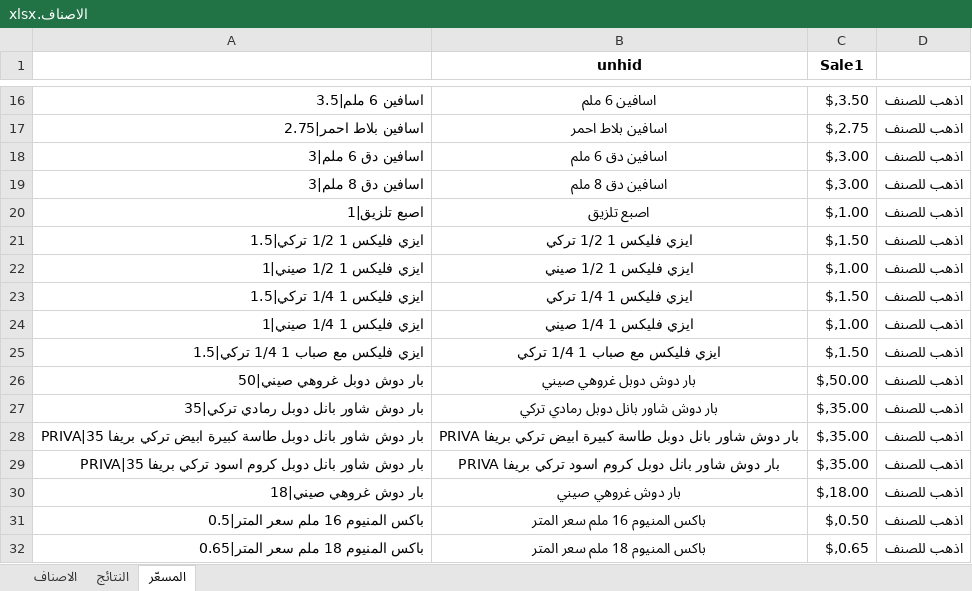
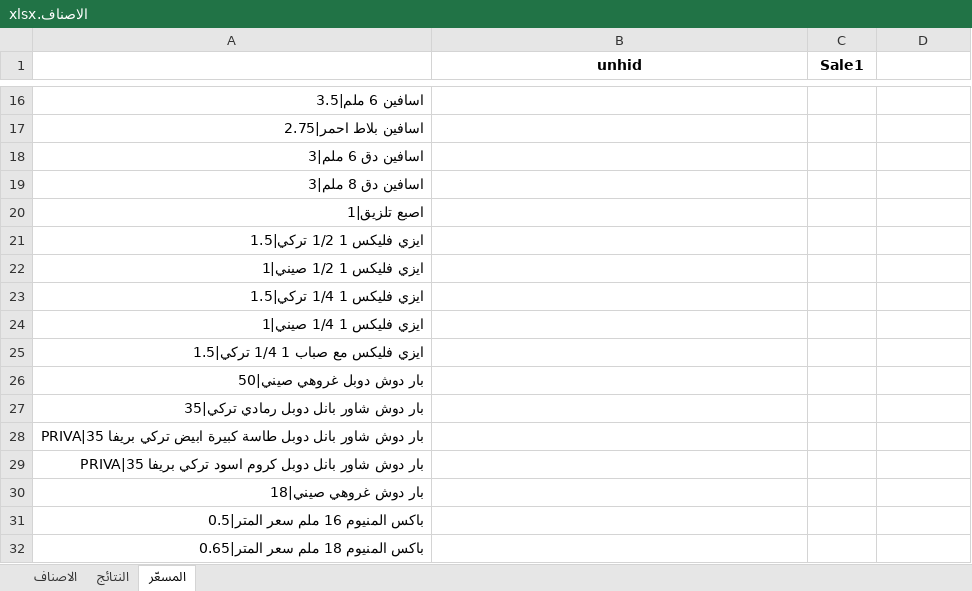
Before and after one commit to dabbousbasta/ITEM_PRICES, an Excel workbook: الاصناف.xlsx, sheet المسعّر, drawn as a sheet; only a part is shown, gaps mark what is left out; values as stored, in another font and other column widths than the file's, no borders; the diff covers the shown part only; the diff names each change by its address in the sheet, - before the commit and + after, or states it on an @@ line.

```diff
--- a/الاصناف.xlsx (sheet المسعّر)
+++ b/الاصناف.xlsx (sheet المسعّر)
-B16 (unhid): اسافين 6 ملم
+B16 (unhid): (empty)
-C16 (Sale1): $,3.50
+C16 (Sale1): (empty)
-D16:D32: اذهب للصنف
+D16:D32: (empty)
-B17 (unhid): اسافين بلاط احمر
+B17 (unhid): (empty)
-C17 (Sale1): $,2.75
+C17 (Sale1): (empty)
-B18 (unhid): اسافين دق 6 ملم
+B18 (unhid): (empty)
-C18:C19 (Sale1): $,3.00
+C18:C19 (Sale1): (empty)
-B19 (unhid): اسافين دق 8 ملم
+B19 (unhid): (empty)
-B20 (unhid): اصبع تلزيق
+B20 (unhid): (empty)
-C20 (Sale1): $,1.00
+C20 (Sale1): (empty)
-B21 (unhid): ايزي فليكس 1 1/2 تركي
+B21 (unhid): (empty)
-C21 (Sale1): $,1.50
+C21 (Sale1): (empty)
-B22 (unhid): ايزي فليكس 1 1/2 صيني
+B22 (unhid): (empty)
-C22 (Sale1): $,1.00
+C22 (Sale1): (empty)
-B23 (unhid): ايزي فليكس 1 1/4 تركي
+B23 (unhid): (empty)
-C23 (Sale1): $,1.50
+C23 (Sale1): (empty)
-B24 (unhid): ايزي فليكس 1 1/4 صيني
+B24 (unhid): (empty)
-C24 (Sale1): $,1.00
+C24 (Sale1): (empty)
-B25 (unhid): ايزي فليكس مع صباب 1 1/4 تركي
+B25 (unhid): (empty)
-C25 (Sale1): $,1.50
+C25 (Sale1): (empty)
-B26 (unhid): بار دوش دوبل غروهي صيني
+B26 (unhid): (empty)
-C26 (Sale1): $,50.00
+C26 (Sale1): (empty)
-B27 (unhid): بار دوش شاور بانل دوبل رمادي تركي
+B27 (unhid): (empty)
-C27:C29 (Sale1): $,35.00
+C27:C29 (Sale1): (empty)
-B28 (unhid): بار دوش شاور بانل دوبل طاسة كبيرة ابيض تركي بريفا PRIVA
+B28 (unhid): (empty)
-B29 (unhid): بار دوش شاور بانل دوبل كروم اسود تركي بريفا PRIVA
+B29 (unhid): (empty)
-B30 (unhid): بار دوش غروهي صيني
+B30 (unhid): (empty)
-C30 (Sale1): $,18.00
+C30 (Sale1): (empty)
-B31 (unhid): باكس المنيوم 16 ملم سعر المتر
+B31 (unhid): (empty)
-C31 (Sale1): $,0.50
+C31 (Sale1): (empty)
-B32 (unhid): باكس المنيوم 18 ملم سعر المتر
+B32 (unhid): (empty)
-C32 (Sale1): $,0.65
+C32 (Sale1): (empty)
```
Also changed, not shown: 77 added rows, 1857 edited cells and cell formats elsewhere in this sheet, sheet الاصناف, sheet النتائج, formulas that keep their value, hidden cells.
